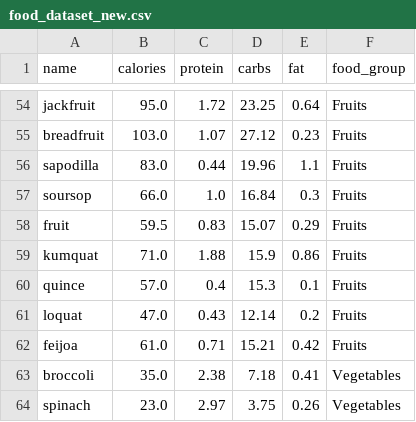
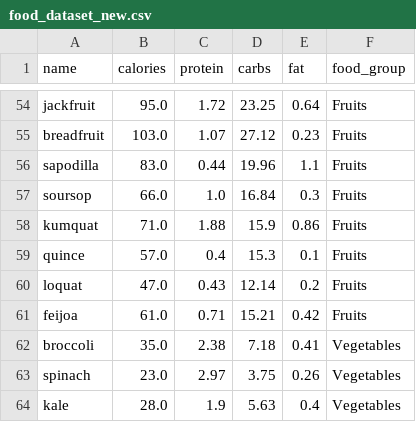
Before and after one commit to MAWOW1000/GymVietAI-AI-v2, a CSV file: data/food_dataset_new.csv, drawn as a sheet; only a part is shown, gaps mark what is left out; the shorter side is filled out with more unchanged rows.

Commit message:
Remove duplicate fruit entry from food dataset

```diff
--- a/data/food_dataset_new.csv
+++ b/data/food_dataset_new.csv
@@ -57,3 +57,2 @@ sapodilla,83.0,0.44,19.96,1.1,Fruits
 soursop,66.0,1.0,16.84,0.3,Fruits
-fruit,59.5,0.83,15.07,0.29,Fruits
 kumquat,71.0,1.88,15.9,0.86,Fruits
```
